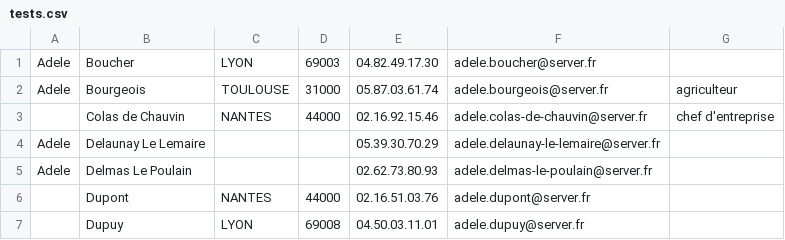
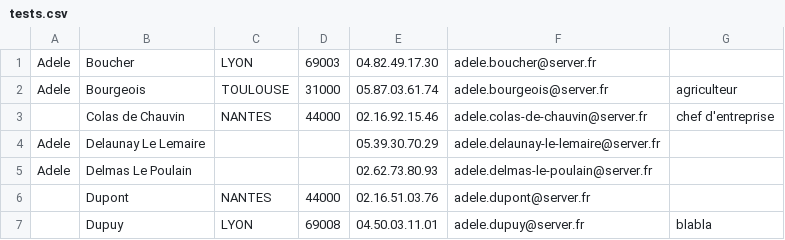
Before and after one commit to Legendary4226/BUT-A1-SAE-C-annuaire, a CSV file: ressources/tests.csv, drawn as a sheet.

```diff
--- a/ressources/tests.csv
+++ b/ressources/tests.csv
@@ -6,2 +6,2 @@ Adele,Delmas Le Poulain,,,02.62.73.80.93,adele.delmas-le-poulain@server.fr,
 ,Dupont,NANTES,44000,02.16.51.03.76,adele.dupont@server.fr,
-,Dupuy,LYON,69008,04.50.03.11.01,adele.dupuy@server.fr,
+,Dupuy,LYON,69008,04.50.03.11.01,adele.dupuy@server.fr,blabla
```
Also changed, not shown: 12 other files.
